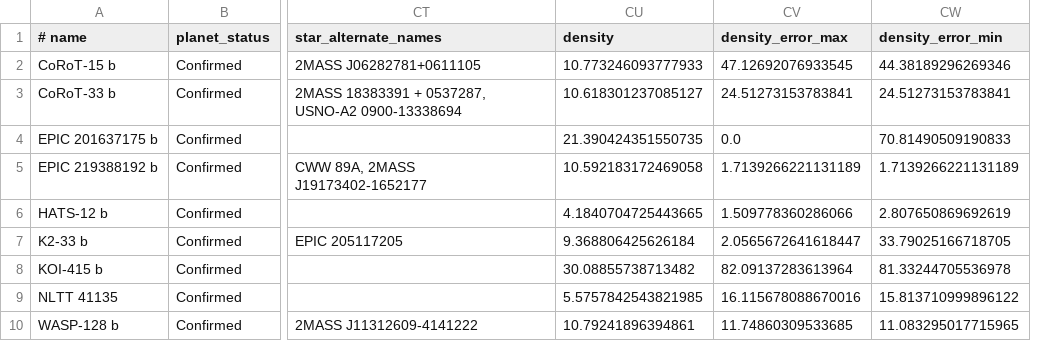
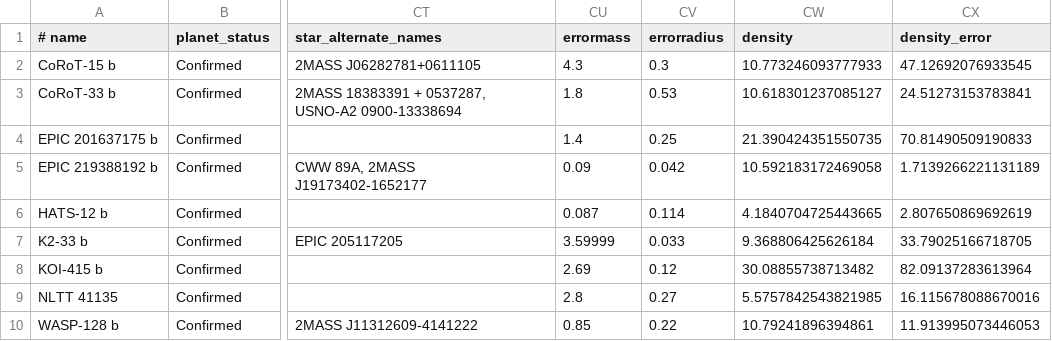
Before and after one commit to MathBern/Projeto_Astroestatistica, a CSV file: bricky_sample.csv, drawn as a sheet; only a part is shown, gaps mark what is left out; removed rows and columns are numbered as before the commit, all else as after; the diff names each change by its address in the sheet, - before the commit and + after, or states it on an @@ line.

```diff
--- a/bricky_sample.csv
+++ b/bricky_sample.csv
+column CU (errormass), rows 2-10: 4.3 | 1.8 | 1.4 | 0.09 | 0.087 | 3.59999 | 2.69 | 2.8 | 0.85
+column CV (errorradius), rows 2-10: 0.3 | 0.53 | 0.25 | 0.042 | 0.114 | 0.033 | 0.12 | 0.27 | 0.22
-column CW (density_error_min), rows 2-10: 44.38189296269346 | 24.51273153783841 | 70.81490509190833 | 1.7139266221131189 | 2.807650869692619 | 33.79025166718705 | 81.33244705536978 | 15.813710999896122 | 11.083295017715965
-CX1: density_error_max
+CX1: density_error
-CX4 (density_error): 0.0
+CX4 (density_error): 70.81490509190833
-CX6 (density_error): 1.509778360286066
+CX6 (density_error): 2.807650869692619
-CX7 (density_error): 2.0565672641618447
+CX7 (density_error): 33.79025166718705
-CX10 (density_error): 11.74860309533685
+CX10 (density_error): 11.913995073446053
```
Also changed, not shown: fluffy_sample.csv, regular_sample.csv, 1 other file.
